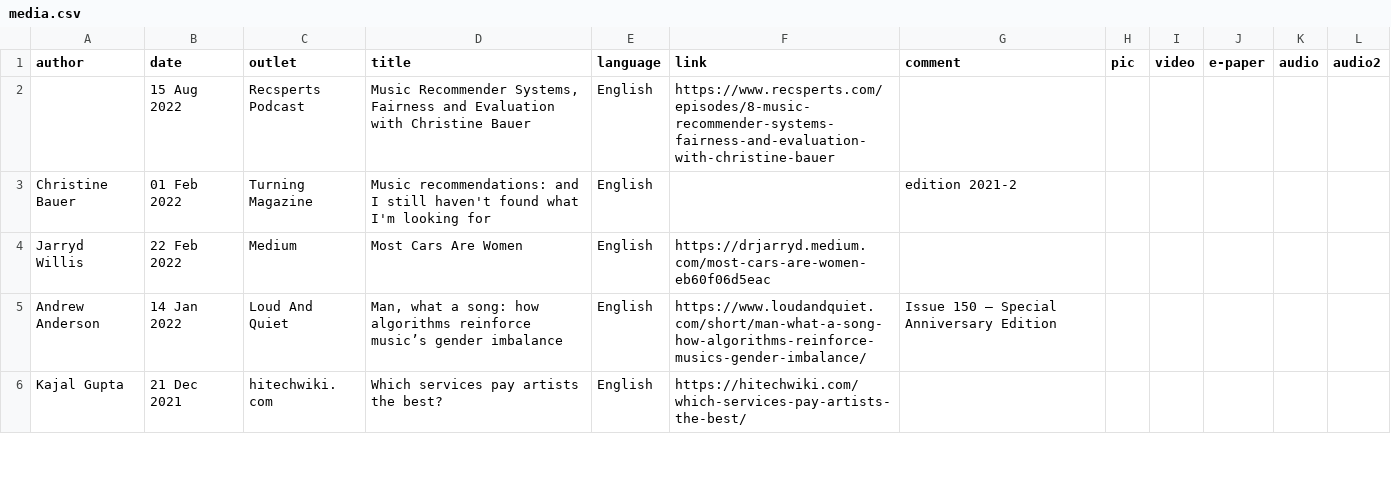
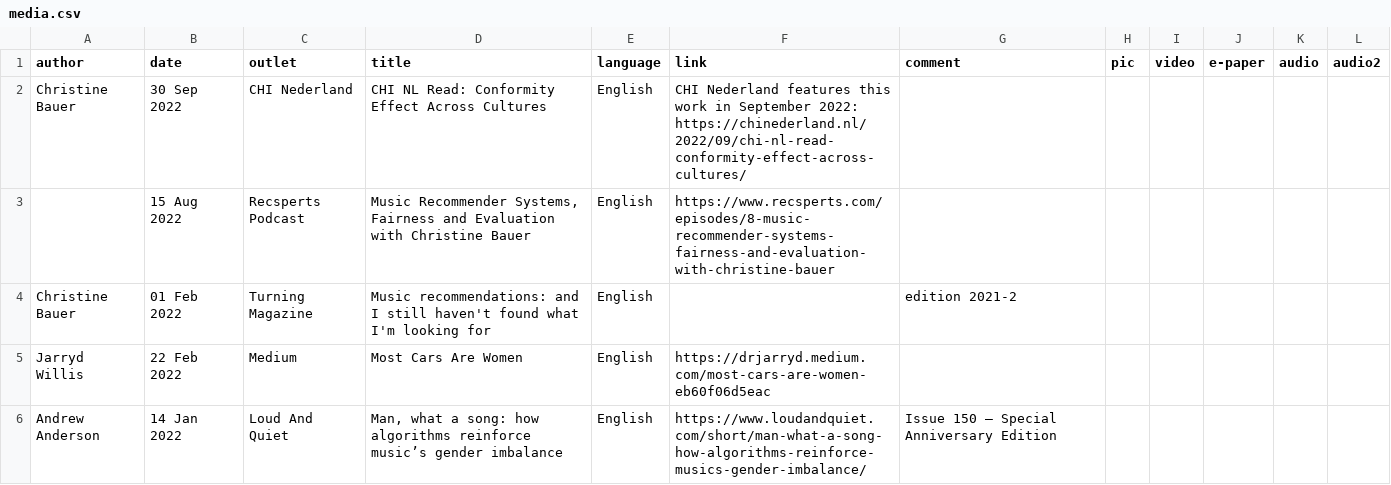
Before and after one commit to chbeu/chbeu.github.io, a CSV file: assets/csv/media.csv, drawn as a sheet; only a part is shown; the shorter side is filled out with more unchanged rows.

```diff
--- a/assets/csv/media.csv
+++ b/assets/csv/media.csv
@@ -1,2 +1,4 @@
 author,date,outlet,title,language,link,comment,pic,video,e-paper,audio,audio2
+Christine Bauer,30 Sep 2022,CHI Nederland,CHI NL Read: Conformity Effect Across Cultures,English,"CHI Nederland features this work in September 2022:
+https://chinederland.nl/2022/09/chi-nl-read-conformity-effect-across-cultures/",,,,,,
 ,15 Aug 2022,Recsperts Podcast,"Music Recommender Systems, Fairness and Evaluation with Christine Bauer",English,https://www.recsperts.com/episodes/8-music-recommender-systems-fairness-and-evaluation-with-christine-bauer,,,,,,
```
Also changed, not shown: 2 other files.
